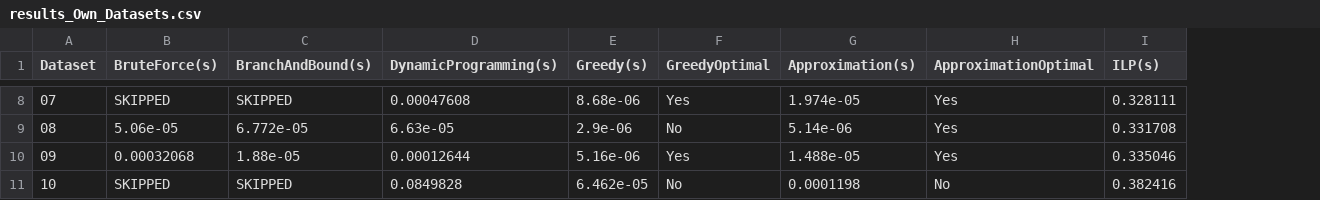
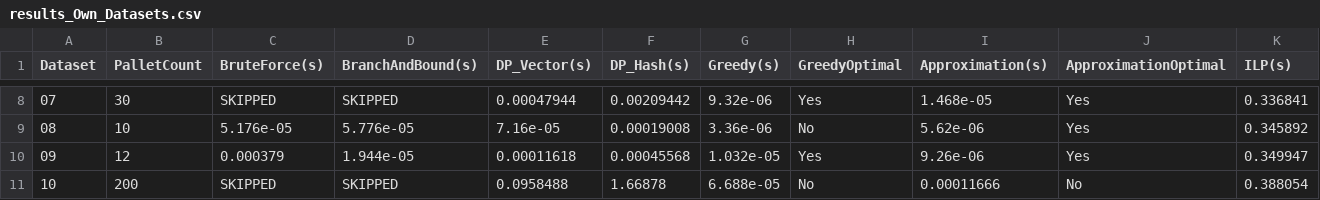
Before and after one commit to GCMadureira/DA-Projects, a CSV file: Project2/results/results_Own_Datasets.csv, drawn as a sheet; only a part is shown, gaps mark what is left out; removed rows and columns are numbered as before the commit, all else as after; the diff covers the shown part only; the diff names each change by its address in the sheet, - before the commit and + after, or states it on an @@ line.

```diff
--- a/Project2/results/results_Own_Datasets.csv
+++ b/Project2/results/results_Own_Datasets.csv
+column B (PalletCount), rows 8-11: 30 | 10 | 12 | 200
-column D (DynamicProgramming(s)), rows 8-11: 0.00047608 | 6.63e-05 | 0.00012644 | 0.0849828
+column E (DP_Vector(s)), rows 8-11: 0.00047944 | 7.16e-05 | 0.00011618 | 0.0958488
+column F (DP_Hash(s)), rows 8-11: 0.00209442 | 0.00019008 | 0.00045568 | 1.66878
-G8 (Greedy(s)): 8.68e-06
+G8 (Greedy(s)): 9.32e-06
-I8 (Approximation(s)): 1.974e-05
+I8 (Approximation(s)): 1.468e-05
-K8 (ILP(s)): 0.328111
+K8 (ILP(s)): 0.336841
-C9 (BruteForce(s)): 5.06e-05
+C9 (BruteForce(s)): 5.176e-05
-D9 (BranchAndBound(s)): 6.772e-05
+D9 (BranchAndBound(s)): 5.776e-05
-G9 (Greedy(s)): 2.9e-06
+G9 (Greedy(s)): 3.36e-06
-I9 (Approximation(s)): 5.14e-06
+I9 (Approximation(s)): 5.62e-06
-K9 (ILP(s)): 0.331708
+K9 (ILP(s)): 0.345892
-C10 (BruteForce(s)): 0.00032068
+C10 (BruteForce(s)): 0.000379
-D10 (BranchAndBound(s)): 1.88e-05
+D10 (BranchAndBound(s)): 1.944e-05
-G10 (Greedy(s)): 5.16e-06
+G10 (Greedy(s)): 1.032e-05
-I10 (Approximation(s)): 1.488e-05
+I10 (Approximation(s)): 9.26e-06
-K10 (ILP(s)): 0.335046
+K10 (ILP(s)): 0.349947
-G11 (Greedy(s)): 6.462e-05
+G11 (Greedy(s)): 6.688e-05
-I11 (Approximation(s)): 0.0001198
+I11 (Approximation(s)): 0.00011666
-K11 (ILP(s)): 0.382416
+K11 (ILP(s)): 0.388054
```
Also changed, not shown: 26 edited cells elsewhere in this file, Project2/results/results_Provided_Datasets.csv, 1 other file.
